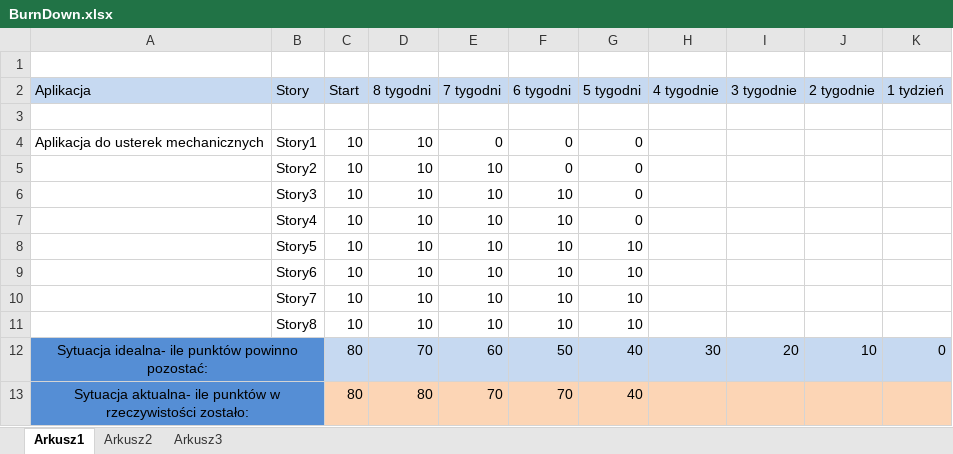
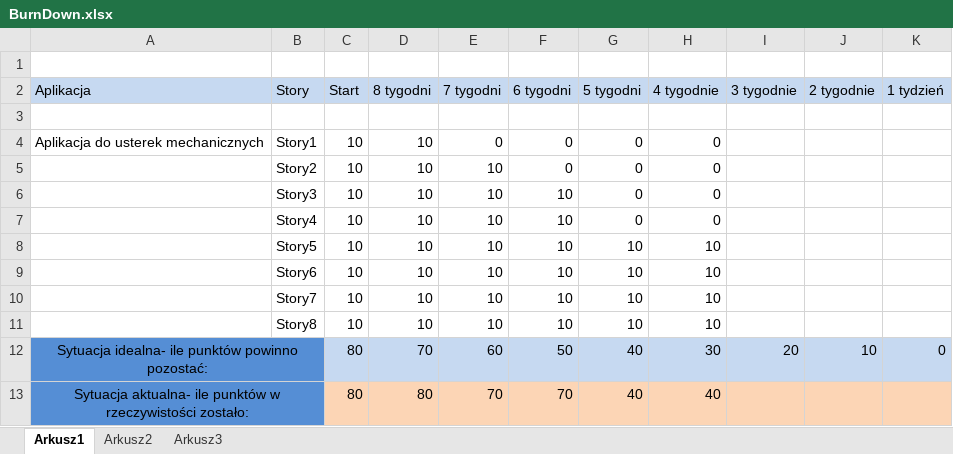
Before and after one commit to UsterkiMechaniczne/UsterkiMechaniczne, an Excel workbook: MaterialyPomocnicze/BurnDown.xlsx, sheet Arkusz1, drawn as a sheet; values as stored, in another font and other column widths than the file's, no borders; charts and pictures not drawn; the diff names each change by its address in the sheet, - before the commit and + after, or states it on an @@ line.

```diff
--- a/MaterialyPomocnicze/BurnDown.xlsx (sheet Arkusz1)
+++ b/MaterialyPomocnicze/BurnDown.xlsx (sheet Arkusz1)
-H4:H7 (4 tygodnie): (empty)
+H4:H7 (4 tygodnie): 0
-H8:H11 (4 tygodnie): (empty)
+H8:H11 (4 tygodnie): 10
-H13 (4 tygodnie): (empty)
+H13 (4 tygodnie): 40
```
Also changed, not shown: charts or pictures, MaterialyPomocnicze/Backlog.xlsx, 6 other files.
